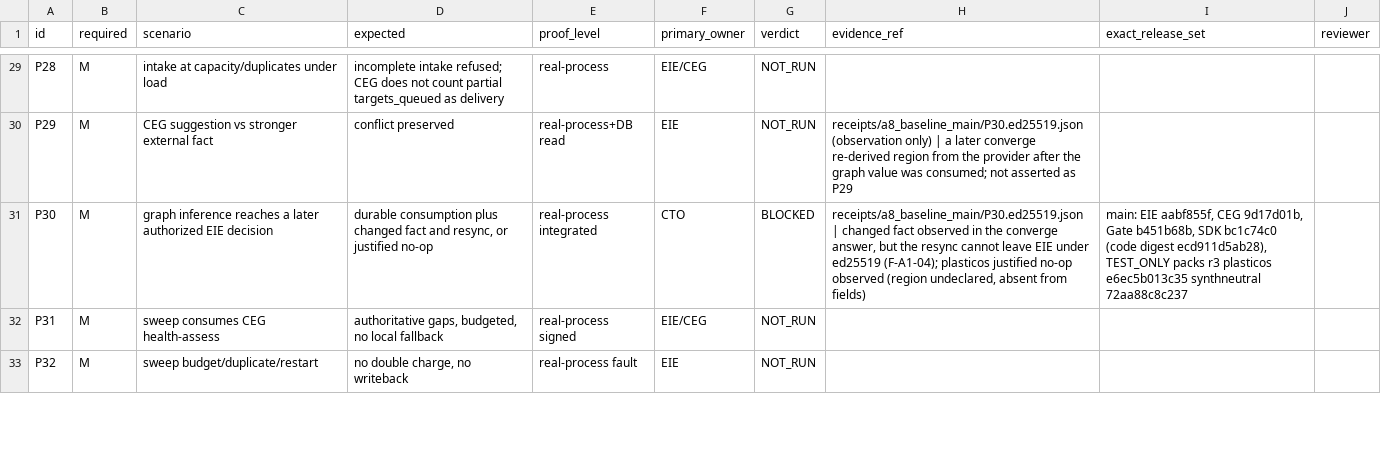
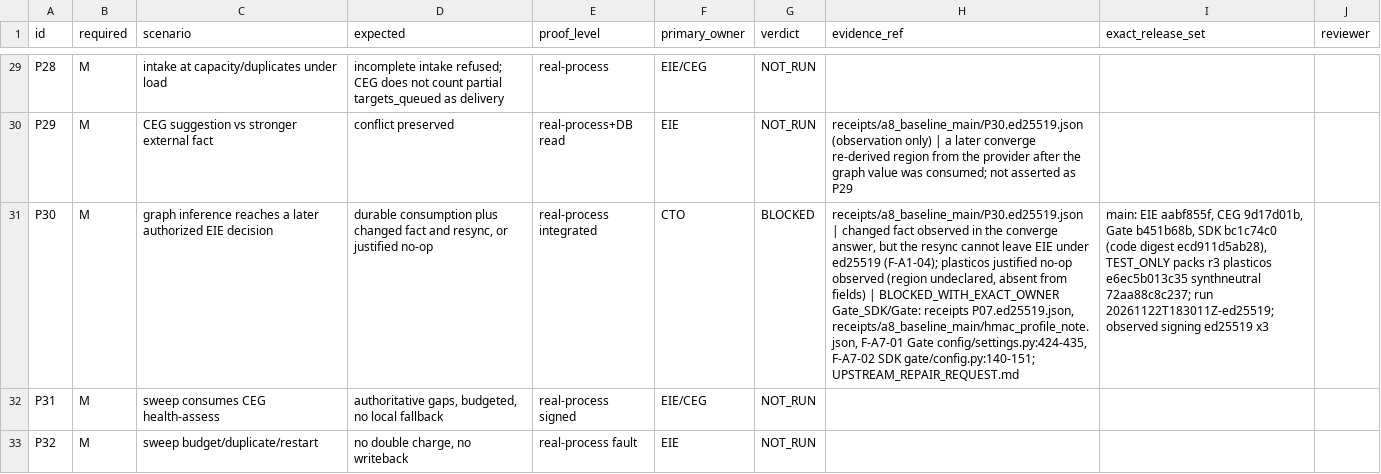
Before and after one commit to Quantum-L9/Enrichment.Inference.Engine, a CSV file: docs/campaigns/eie-ceg-gate/acceptance_ledger.csv, drawn as a sheet; only a part is shown, gaps mark what is left out; the diff covers the shown part only; the diff names each change by its address in the sheet, - before the commit and + after, or states it on an @@ line.

```diff
--- a/docs/campaigns/eie-ceg-gate/acceptance_ledger.csv
+++ b/docs/campaigns/eie-ceg-gate/acceptance_ledger.csv
-H31 (evidence_ref): …from fields)
+H31 (evidence_ref): …from fields) | BLOCKED_WITH_EXACT_OWNER Gate_SDK/Gate: receipts P07.ed25519.json, receipts/a8_baseline_main/hmac_profile_note.json, F-A7-01 Gate config/settings.py:424-435, F-A7-02 SDK gate/config.py:140-151; UPSTREAM_REPAIR_REQUEST.md
-I31 (exact_release_set): …e6ec5b013c35 synthneutral 72aa88c8c237
+I31 (exact_release_set): …e6ec5b013c35 synthneutral 72aa88c8c237; run 20261122T183011Z-ed25519; observed signing ed25519 x3
```
Also changed, not shown: 31 edited cells elsewhere in this file, 29 other files.
